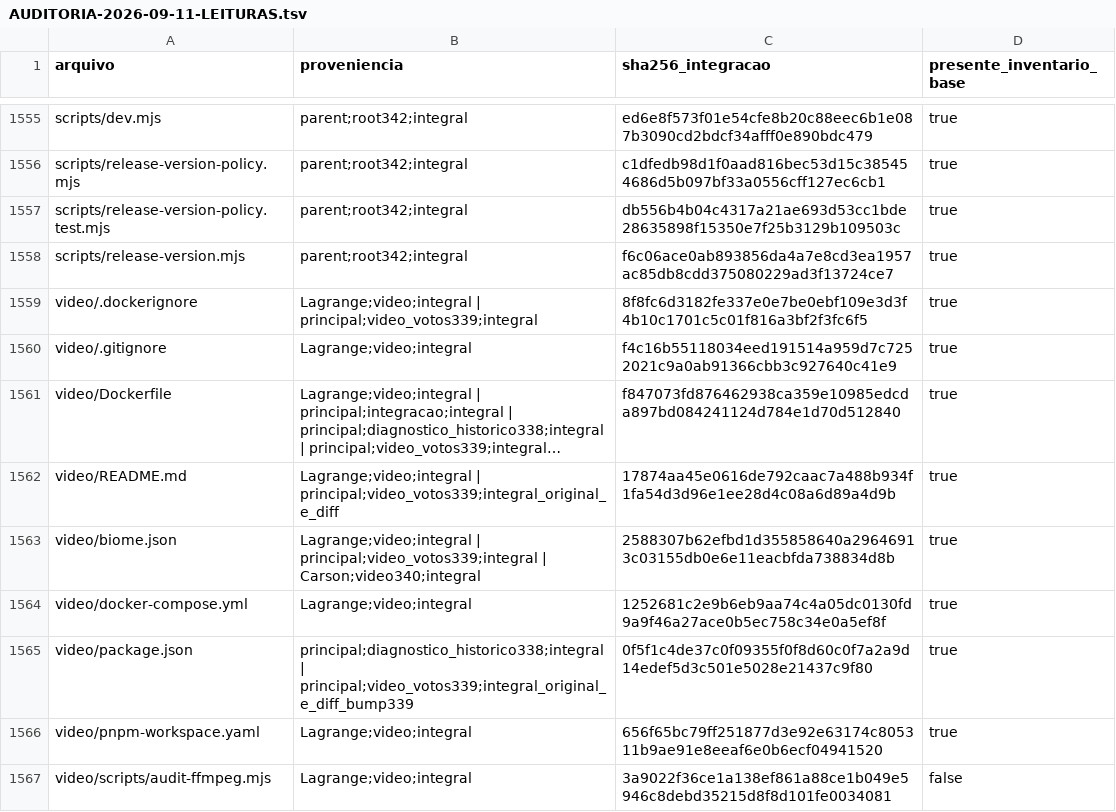
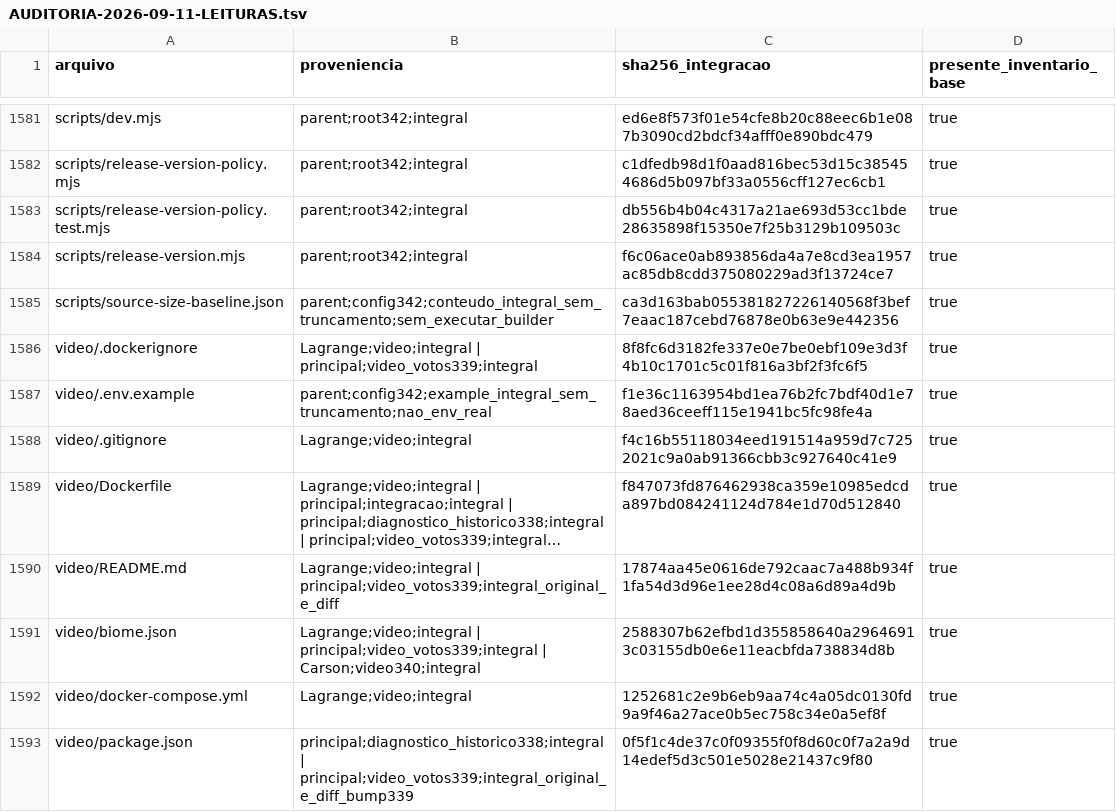
Before and after one commit to lectum-software/lectum-ecosystem, a TSV file: _product/AUDITORIA-2026-09-11-LEITURAS.tsv, drawn as a sheet; only a part is shown, gaps mark what is left out; the shorter side is filled out with more unchanged rows; long unchanged cells end in …; the diff covers the shown part only.

```diff
--- a/_product/AUDITORIA-2026-09-11-LEITURAS.tsv
+++ b/_product/AUDITORIA-2026-09-11-LEITURAS.tsv
@@ -1558,3 +1584,5 @@ scripts/release-version-policy.test.mjs	parent;root342;integral	db556b4b04c4317a
 scripts/release-version.mjs	parent;root342;integral	f6c06ace0ab893856da4a7e8cd3ea1957ac85db8cdd375080229ad3f13724ce7	true
+scripts/source-size-baseline.json	parent;config342;conteudo_integral_sem_truncamento;sem_executar_builder	ca3d163bab055381827226140568f3bef7eaac187cebd76878e0b63e9e442356	true
 video/.dockerignore	Lagrange;video;integral | principal;video_votos339;integral	8f8fc6d3182fe337e0e7be0ebf109e3d3f4b10c1701c5c01f816a3bf2f3fc6f5	true
+video/.env.example	parent;config342;example_integral_sem_truncamento;nao_env_real	f1e36c1163954bd1ea76b2fc7bdf40d1e78aed36ceeff115e1941bc5fc98fe4a	true
 video/.gitignore	Lagrange;video;integral	f4c16b55118034eed191514a959d7c7252021c9a0ab91366cbb3c927640c41e9	true
```
Also changed, not shown: 26 added rows elsewhere in this file, _product/AUDITORIA-2026-09-10-INVENTARIO.tsv, 13 other files.
